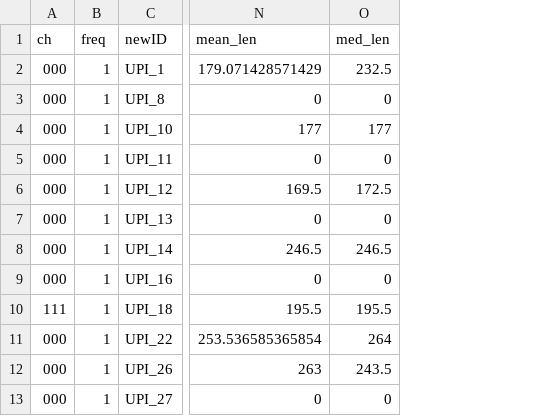
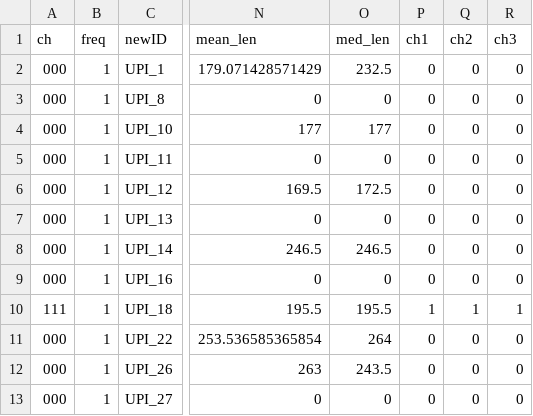
Before and after one commit to EEOB590A-Fall-2019/BKelly_Fishes, a CSV file: Data/Thesis/Tidy/cott_occu_data.csv, drawn as a sheet; only a part is shown, gaps mark what is left out; the diff names each change by its address in the sheet, - before the commit and + after, or states it on an @@ line.

```diff
--- a/Data/Thesis/Tidy/cott_occu_data.csv
+++ b/Data/Thesis/Tidy/cott_occu_data.csv
+column P (ch1), rows 2-13: 0 | 0 | 0 | 0 | 0 | 0 | 0 | 0 | 1 | 0 | 0 | 0
+column Q (ch2), rows 2-13: 0 | 0 | 0 | 0 | 0 | 0 | 0 | 0 | 1 | 0 | 0 | 0
+column R (ch3), rows 2-13: 0 | 0 | 0 | 0 | 0 | 0 | 0 | 0 | 1 | 0 | 0 | 0
```
Also changed, not shown: Data/Thesis/Tidy/lnd_occu_data.csv, Data/Thesis/Tidy/srd_occu_data.csv, 4 other files.
